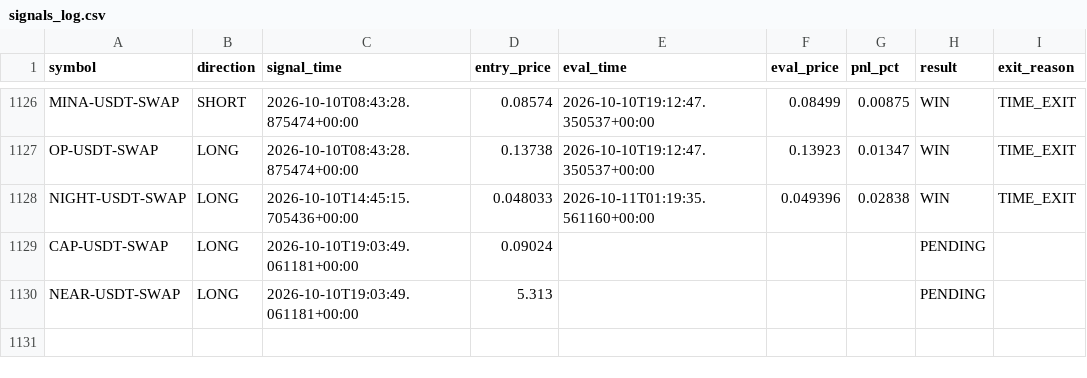
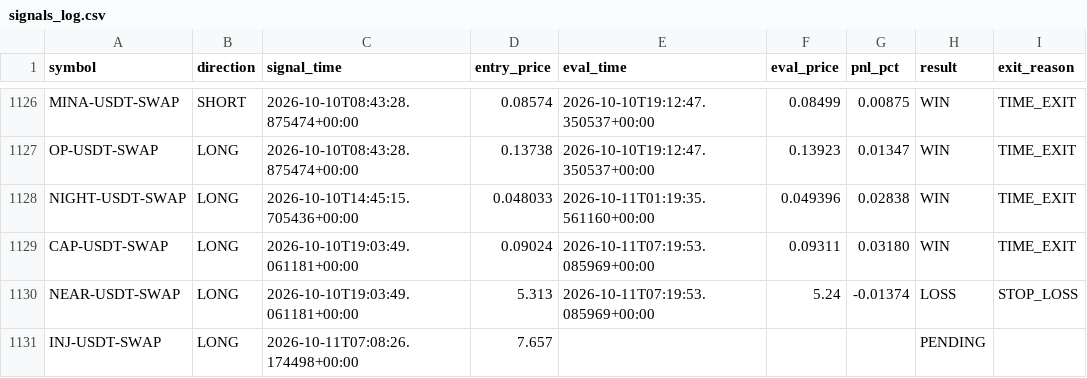
Before and after one commit to ksemehmet5-afk/altcoin-monitor-, a CSV file: monitor_state/signals_log.csv, drawn as a sheet; only a part is shown, gaps mark what is left out.

```diff
--- a/monitor_state/signals_log.csv
+++ b/monitor_state/signals_log.csv
@@ -1128,3 +1128,4 @@ OP-USDT-SWAP,LONG,2026-10-10T08:43:28.875474+00:00,0.13738,2026-10-10T19:12:47.3
 NIGHT-USDT-SWAP,LONG,2026-10-10T14:45:15.705436+00:00,0.048033,2026-10-11T01:19:35.561160+00:00,0.049396,0.02838,WIN,TIME_EXIT
-CAP-USDT-SWAP,LONG,2026-10-10T19:03:49.061181+00:00,0.09024,,,,PENDING,
-NEAR-USDT-SWAP,LONG,2026-10-10T19:03:49.061181+00:00,5.313,,,,PENDING,
+CAP-USDT-SWAP,LONG,2026-10-10T19:03:49.061181+00:00,0.09024,2026-10-11T07:19:53.085969+00:00,0.09311,0.03180,WIN,TIME_EXIT
+NEAR-USDT-SWAP,LONG,2026-10-10T19:03:49.061181+00:00,5.313,2026-10-11T07:19:53.085969+00:00,5.24,-0.01374,LOSS,STOP_LOSS
+INJ-USDT-SWAP,LONG,2026-10-11T07:08:26.174498+00:00,7.657,,,,PENDING,
```
Also changed, not shown: 3 other files.
